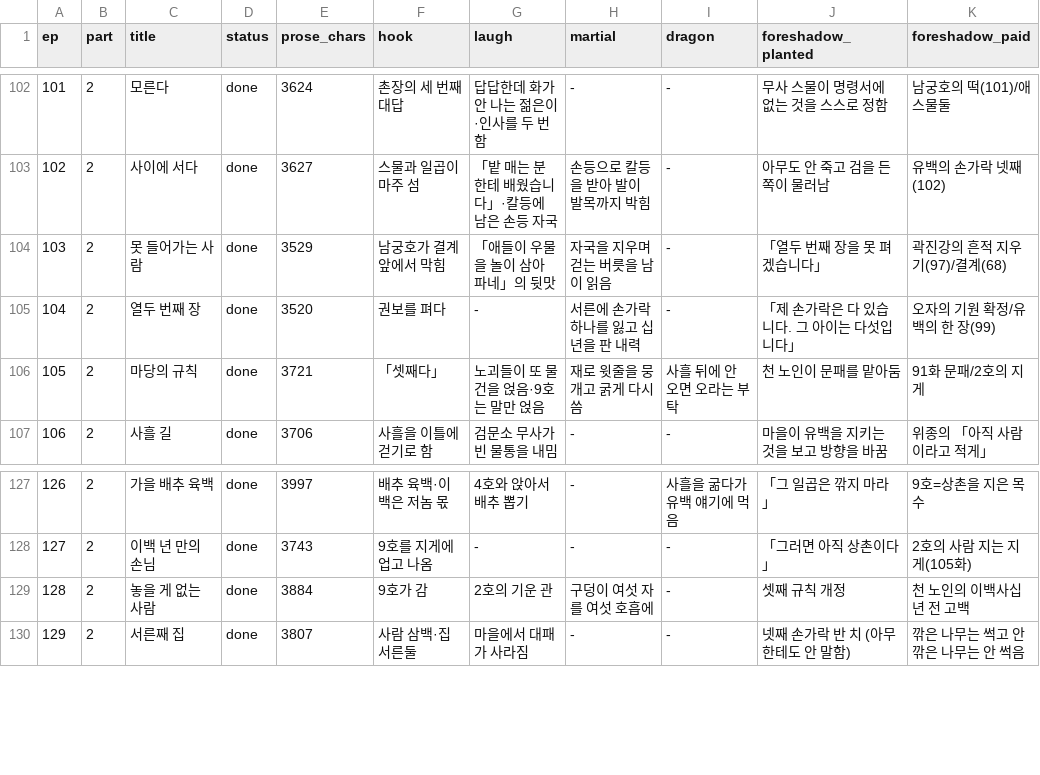
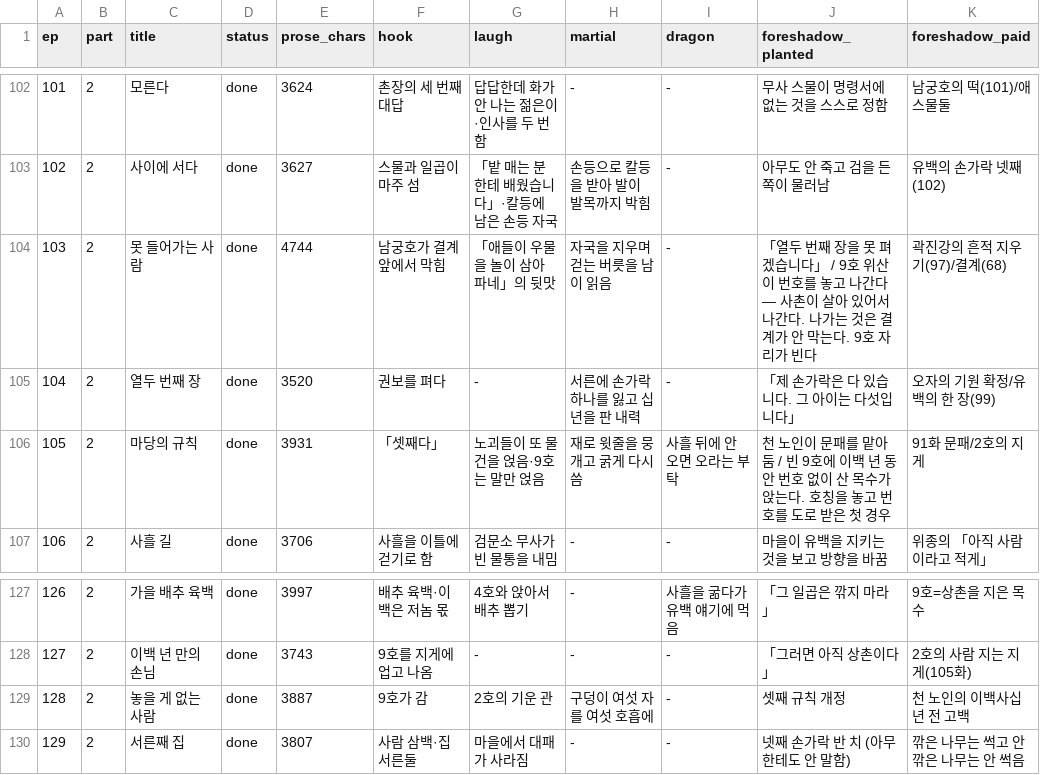
Before and after one commit to tlfhgk/test, a CSV file: pipeline/plot-tracker.csv, drawn as a sheet; only a part is shown, gaps mark what is left out.

```diff
--- a/pipeline/plot-tracker.csv
+++ b/pipeline/plot-tracker.csv
@@ -103,5 +103,5 @@ ep,part,title,status,prose_chars,hook,laugh,martial,dragon,foreshadow_planted,fo
 102,2,사이에 서다,done,3627,스물과 일곱이 마주 섬,「밭 매는 분한테 배웠습니다」·칼등에 남은 손등 자국,손등으로 칼등을 받아 발이 발목까지 박힘,-,아무도 안 죽고 검을 든 쪽이 물러남,유백의 손가락 넷째(102)
-103,2,못 들어가는 사람,done,3529,남궁호가 결계 앞에서 막힘,「애들이 우물을 놀이 삼아 파네」의 뒷맛,자국을 지우며 걷는 버릇을 남이 읽음,-,「열두 번째 장을 못 펴겠습니다」,곽진강의 흔적 지우기(97)/결계(68)
+103,2,못 들어가는 사람,done,4744,남궁호가 결계 앞에서 막힘,「애들이 우물을 놀이 삼아 파네」의 뒷맛,자국을 지우며 걷는 버릇을 남이 읽음,-,「열두 번째 장을 못 펴겠습니다」 / 9호 위산이 번호를 놓고 나간다 — 사촌이 살아 있어서 나간다. 나가는 것은 결계가 안 막는다. 9호 자리가 빈다,곽진강의 흔적 지우기(97)/결계(68)
 104,2,열두 번째 장,done,3520,권보를 펴다,-,서른에 손가락 하나를 잃고 십 년을 판 내력,-,「제 손가락은 다 있습니다. 그 아이는 다섯입니다」,오자의 기원 확정/유백의 한 장(99)
-105,2,마당의 규칙,done,3721,「셋째다」,노괴들이 또 물건을 얹음·9호는 말만 얹음,재로 윗줄을 뭉개고 굵게 다시 씀,사흘 뒤에 안 오면 오라는 부탁,천 노인이 문패를 맡아둠,91화 문패/2호의 지게
+105,2,마당의 규칙,done,3931,「셋째다」,노괴들이 또 물건을 얹음·9호는 말만 얹음,재로 윗줄을 뭉개고 굵게 다시 씀,사흘 뒤에 안 오면 오라는 부탁,천 노인이 문패를 맡아둠 / 빈 9호에 이백 년 동안 번호 없이 산 목수가 앉는다. 호칭을 놓고 번호를 도로 받은 첫 경우,91화 문패/2호의 지게
 106,2,사흘 길,done,3706,사흘을 이틀에 걷기로 함,검문소 무사가 빈 물통을 내밈,-,-,마을이 유백을 지키는 것을 보고 방향을 바꿈,위종의 「아직 사람이라고 적게」
@@ -128,3 +128,3 @@ ep,part,title,status,prose_chars,hook,laugh,martial,dragon,foreshadow_planted,fo
 127,2,이백 년 만의 손님,done,3743,9호를 지게에 업고 나옴,-,-,-,「그러면 아직 상촌이다」,2호의 사람 지는 지게(105화)
-128,2,놓을 게 없는 사람,done,3884,9호가 감,2호의 기운 관,구덩이 여섯 자를 여섯 호흡에,-,셋째 규칙 개정,천 노인의 이백사십 년 전 고백
+128,2,놓을 게 없는 사람,done,3887,9호가 감,2호의 기운 관,구덩이 여섯 자를 여섯 호흡에,-,셋째 규칙 개정,천 노인의 이백사십 년 전 고백
 129,2,서른째 집,done,3807,사람 삼백·집 서른둘,마을에서 대패가 사라짐,-,-,넷째 손가락 반 치 (아무한테도 안 말함),깎은 나무는 썩고 안 깎은 나무는 안 썩음
```
Also changed, not shown: 6 other files.
